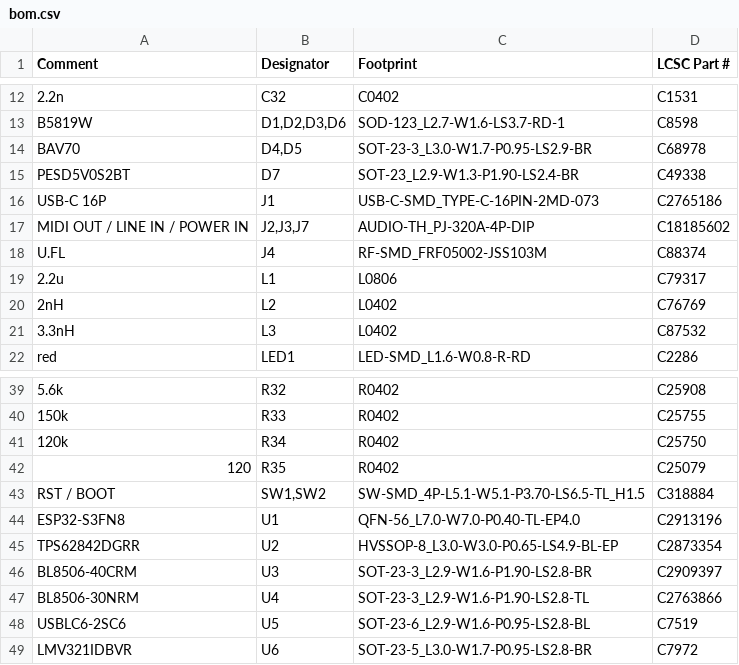
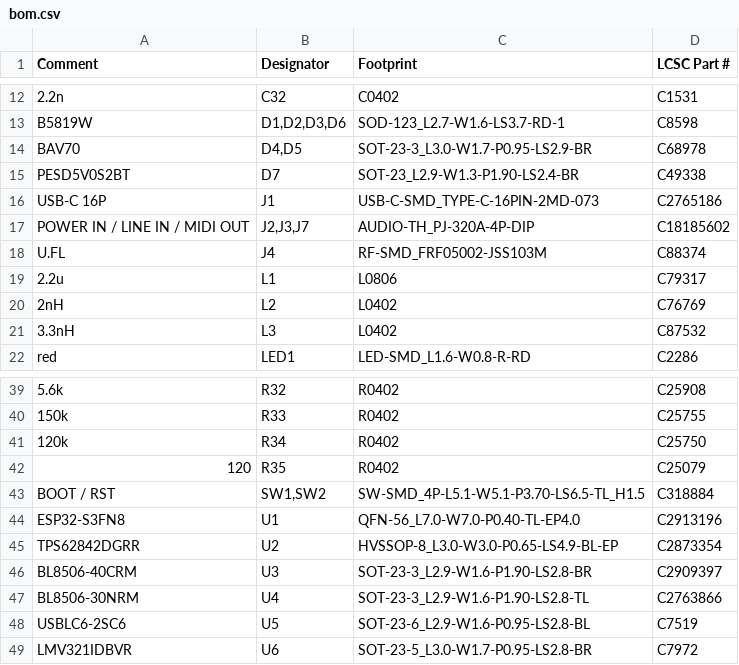
Before and after one commit to w0ts/jank, a CSV file: hardware/mini2/fab/bom.csv, drawn as a sheet; only a part is shown, gaps mark what is left out.

```diff
--- a/hardware/mini2/fab/bom.csv
+++ b/hardware/mini2/fab/bom.csv
@@ -16,3 +16,3 @@
 "USB-C 16P","J1","USB-C-SMD_TYPE-C-16PIN-2MD-073","C2765186"
-"MIDI OUT / LINE IN / POWER IN","J2,J3,J7","AUDIO-TH_PJ-320A-4P-DIP","C18185602"
+"POWER IN / LINE IN / MIDI OUT","J2,J3,J7","AUDIO-TH_PJ-320A-4P-DIP","C18185602"
 "U.FL","J4","RF-SMD_FRF05002-JSS103M","C88374"
@@ -42,3 +42,3 @@
 "120","R35","R0402","C25079"
-"RST / BOOT","SW1,SW2","SW-SMD_4P-L5.1-W5.1-P3.70-LS6.5-TL_H1.5","C318884"
+"BOOT / RST","SW1,SW2","SW-SMD_4P-L5.1-W5.1-P3.70-LS6.5-TL_H1.5","C318884"
 "ESP32-S3FN8","U1","QFN-56_L7.0-W7.0-P0.40-TL-EP4.0","C2913196"
```
Also changed, not shown: hardware/mini2/fab/cpl.csv, 16 other files.
